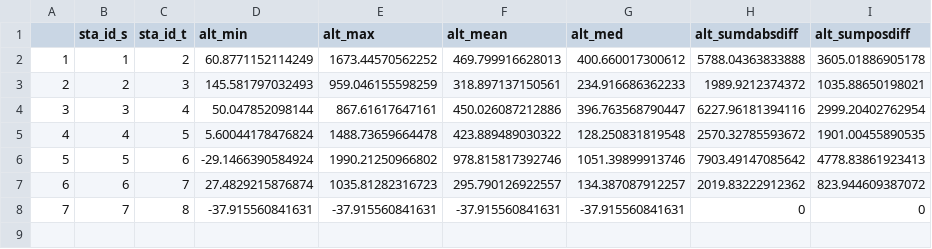
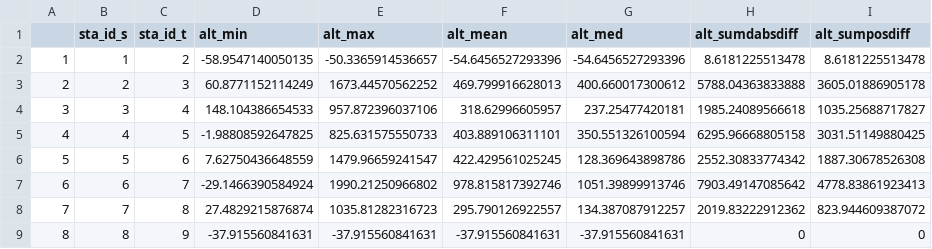
Before and after one commit to grhyne/SWWA_Pressure, a CSV file: reports/figure_print/table_transition/transition_CB623.csv, drawn as a sheet; addresses are those after the commit; the diff names each change by its address in the sheet, - before the commit and + after, or states it on an @@ line.

```diff
--- a/reports/figure_print/table_transition/transition_CB623.csv
+++ b/reports/figure_print/table_transition/transition_CB623.csv
-D2 (alt_min): 60.8771152114249
+D2 (alt_min): -58.9547140050135
-E2 (alt_max): 1673.44570562252
+E2 (alt_max): -50.3365914536657
-F2 (alt_mean): 469.799916628013
+F2 (alt_mean): -54.6456527293396
-G2 (alt_med): 400.660017300612
+G2 (alt_med): -54.6456527293396
-H2 (alt_sumdabsdiff): 5788.04363833888
+H2 (alt_sumdabsdiff): 8.6181225513478
-I2 (alt_sumposdiff): 3605.01886905178
+I2 (alt_sumposdiff): 8.6181225513478
-D3 (alt_min): 145.581797032493
+D3 (alt_min): 60.8771152114249
-E3 (alt_max): 959.046155598259
+E3 (alt_max): 1673.44570562252
-F3 (alt_mean): 318.897137150561
+F3 (alt_mean): 469.799916628013
-G3 (alt_med): 234.916686362233
+G3 (alt_med): 400.660017300612
-H3 (alt_sumdabsdiff): 1989.9212374372
+H3 (alt_sumdabsdiff): 5788.04363833888
-I3 (alt_sumposdiff): 1035.88650198021
+I3 (alt_sumposdiff): 3605.01886905178
-D4 (alt_min): 50.047852098144
+D4 (alt_min): 148.104386654533
-E4 (alt_max): 867.61617647161
+E4 (alt_max): 957.872396037106
-F4 (alt_mean): 450.026087212886
+F4 (alt_mean): 318.62996605957
-G4 (alt_med): 396.763568790447
+G4 (alt_med): 237.25477420181
-H4 (alt_sumdabsdiff): 6227.96181394116
+H4 (alt_sumdabsdiff): 1985.24089566618
-I4 (alt_sumposdiff): 2999.20402762954
+I4 (alt_sumposdiff): 1035.25688717827
-D5 (alt_min): 5.60044178476824
+D5 (alt_min): -1.98808592647825
-E5 (alt_max): 1488.73659664478
+E5 (alt_max): 825.631575550733
-F5 (alt_mean): 423.889489030322
+F5 (alt_mean): 403.889106311101
-G5 (alt_med): 128.250831819548
+G5 (alt_med): 350.551326100594
-H5 (alt_sumdabsdiff): 2570.32785593672
+H5 (alt_sumdabsdiff): 6295.96668805158
-I5 (alt_sumposdiff): 1901.00455890535
+I5 (alt_sumposdiff): 3031.51149880425
+row 6: 5 | 5 | 6 | 7.62750436648559 | 1479.96659241547 | 422.429561025245 | 128.369643898786 | 2552.30833774342 | 1887.30678526308
@@ column A renumbered from row 7 down @@
-B7 (sta_id_s): 5
+B7 (sta_id_s): 6
-C7 (sta_id_t): 6
+C7 (sta_id_t): 7
-B8 (sta_id_s): 6
+B8 (sta_id_s): 7
-C8 (sta_id_t): 7
+C8 (sta_id_t): 8
-B9 (sta_id_s): 7
+B9 (sta_id_s): 8
-C9 (sta_id_t): 8
+C9 (sta_id_t): 9
```
Also changed, not shown: reports/figure_print/table_transition/transition_CB598.csv, reports/figure_print/table_transition/transition_CB599.csv, 8 other files.
